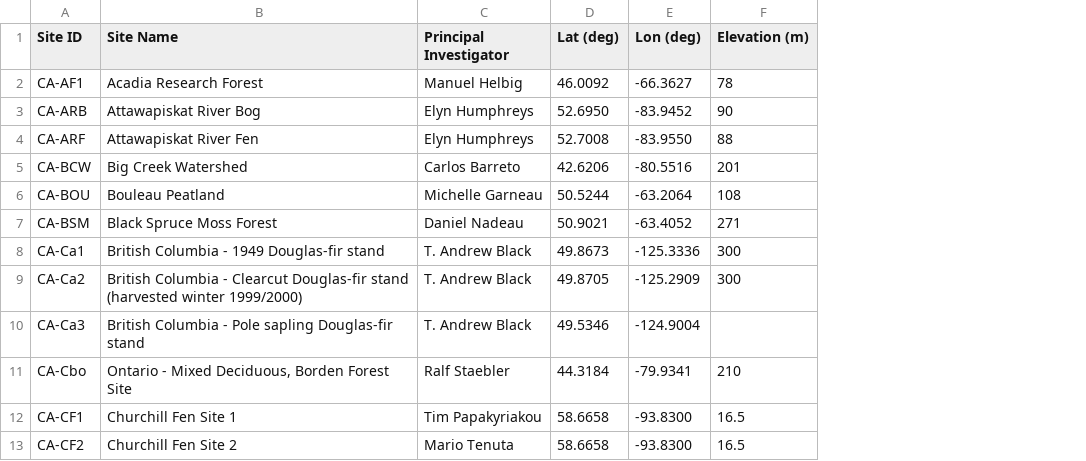
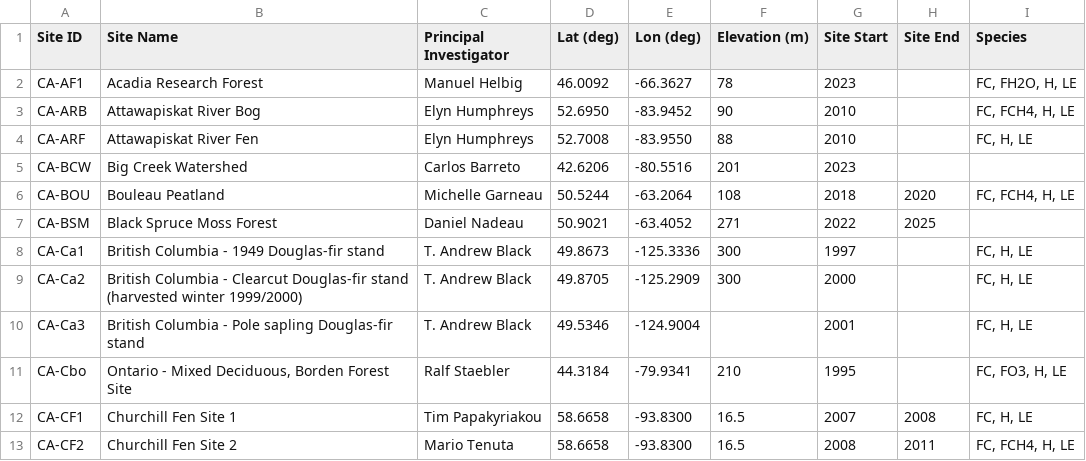
Before and after one commit to rosiehoward/canflux-summary, a TSV file: Data/AmeriFlux-sites-Canadian-ForApp.tsv, drawn as a sheet; only a part is shown; the diff names each change by its address in the sheet, - before the commit and + after, or states it on an @@ line.

Commit message:
updated site table

```diff
--- a/Data/AmeriFlux-sites-Canadian-ForApp.tsv
+++ b/Data/AmeriFlux-sites-Canadian-ForApp.tsv
+column G (Site Start), rows 2-13: 2023 | 2010 | 2010 | 2023 | 2018 | 2022 | 1997 | 2000 | 2001 | 1995 | 2007 | 2008
+column H (Site End), rows 6-13: 2020 | 2025 |  |  |  |  | 2008 | 2011
+column I (Species), rows 2-13: FC, FH2O, H, LE | FC, FCH4, H, LE | FC, H, LE |  | FC, FCH4, H, LE |  | FC, H, LE | FC, H, LE | FC, H, LE | FC, FO3, H, LE | FC, H, LE | FC, FCH4, H, LE
```
Also changed, not shown: 1 other file.
